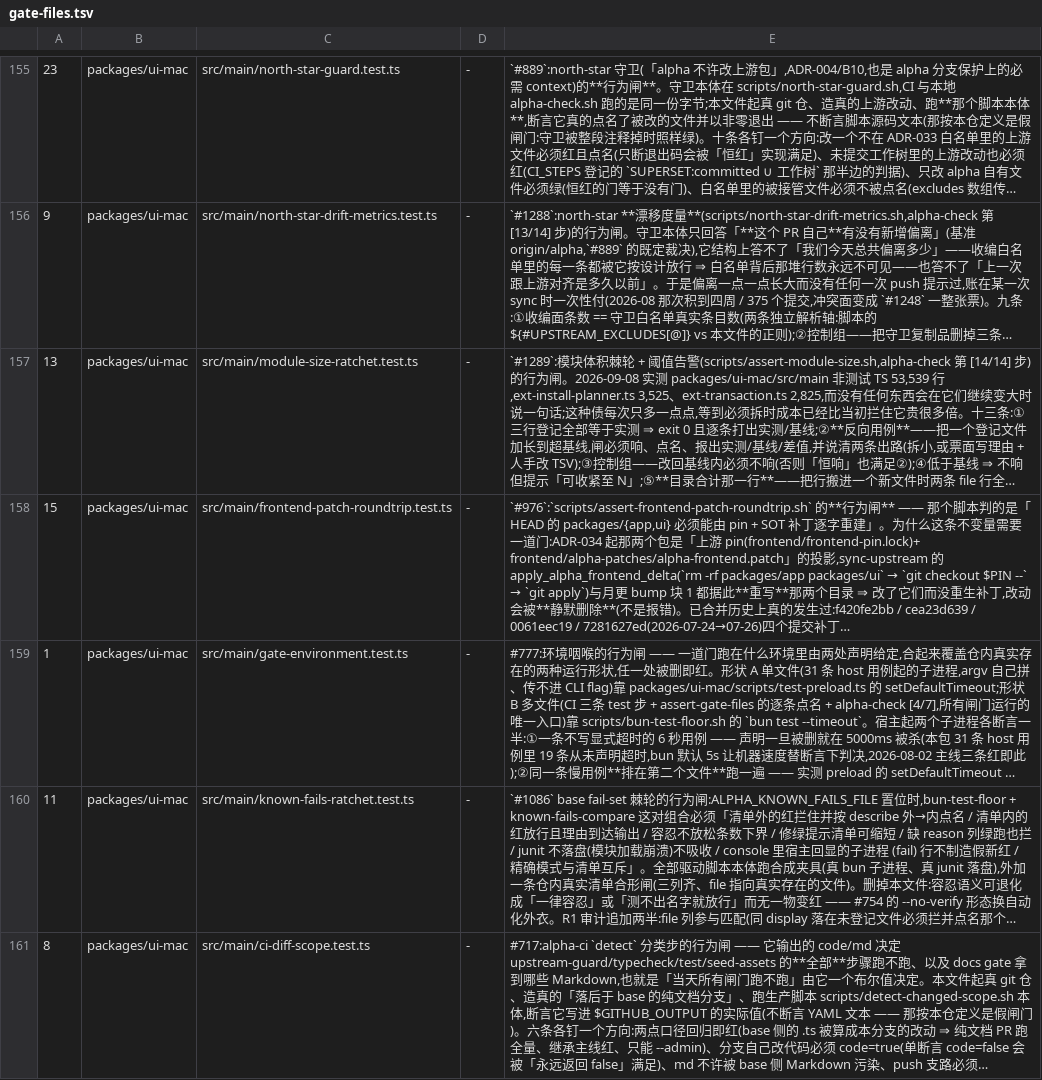
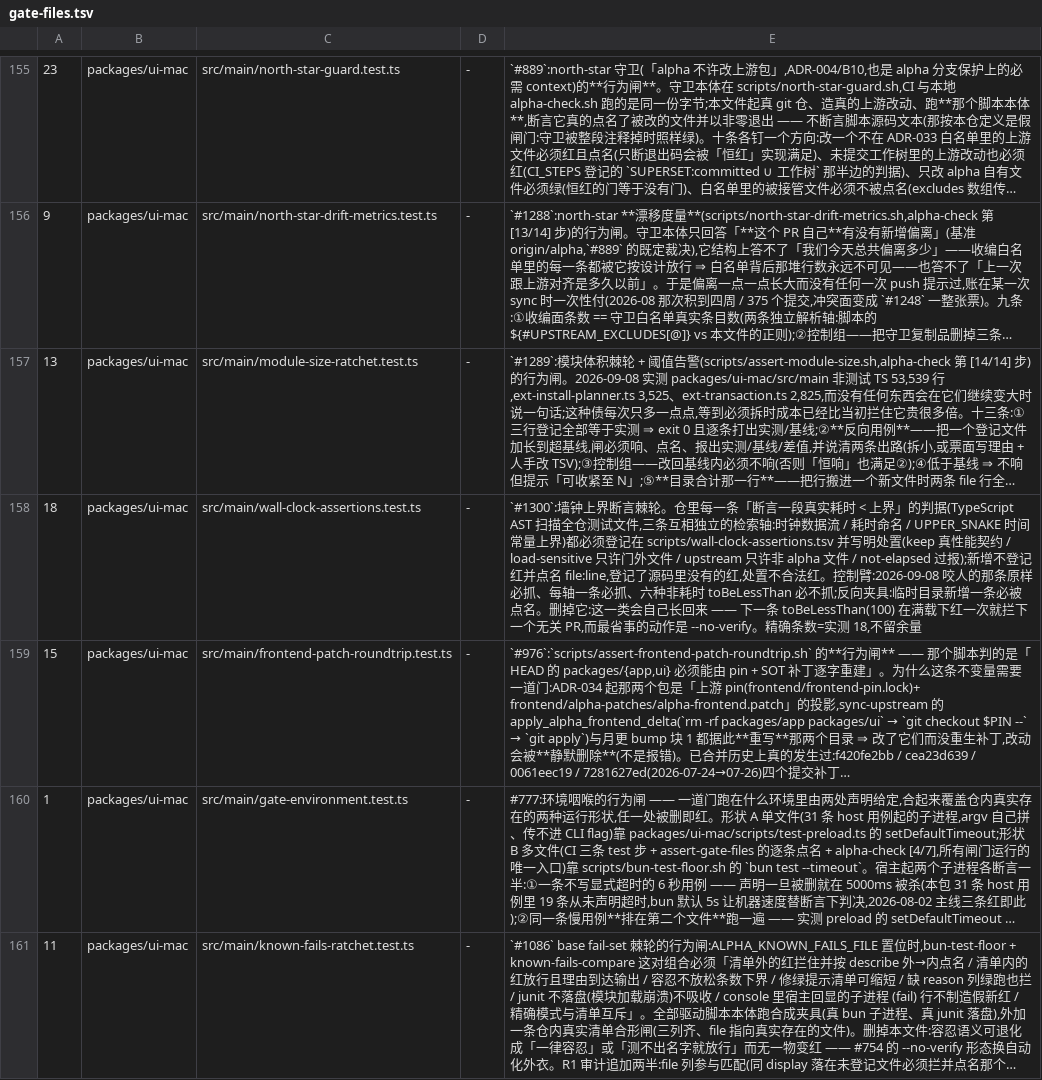
Before and after one commit to jinjunnn/alpha-code, a TSV file: scripts/gate-files.tsv, drawn as a sheet; only a part is shown, gaps mark what is left out; the shorter side is filled out with more unchanged rows; long unchanged cells end in …; the diff names each change by its address in the sheet, - before the commit and + after, or states it on an @@ line.

```diff
--- a/scripts/gate-files.tsv
+++ b/scripts/gate-files.tsv
+row 158: 18 | packages/ui-mac | src/main/wall-clock-assertions.test.ts | - | `#1300`:墙钟上界断言棘轮。仓里每一条「断言一段真实耗时 < 上界」的判据(TypeScript AST 扫描全仓测试文件,三条互相独立的检索轴:时钟数据流 / 耗时命名 / UPPER_SNAKE 时间常量上界)都必须登记在 scripts/wall-clock-assertions.tsv 并写明处置(keep 真性能契约 / load-sensitive 只许门外文件 / upstream 只许非 alpha 文件 / not-elapsed 过报);新增不登记红并点名 file:line,登记了源码里没有的红,处置不合法红。控制臂:2026-09-08 咬人的那条原样必抓、每轴一条必抓、六种非耗时 toBeLessThan 必不抓;反向夹具:临时目录新增一条必被点名。删掉它:这一类会自己长回来 —— 下一条 toBeLessThan(100) 在满载下红一次就拦下一个无关 PR,而最省事的动作是 --no-verify。精确条数=实测 18,不留余量
```
Also changed, not shown: 15 other files.
